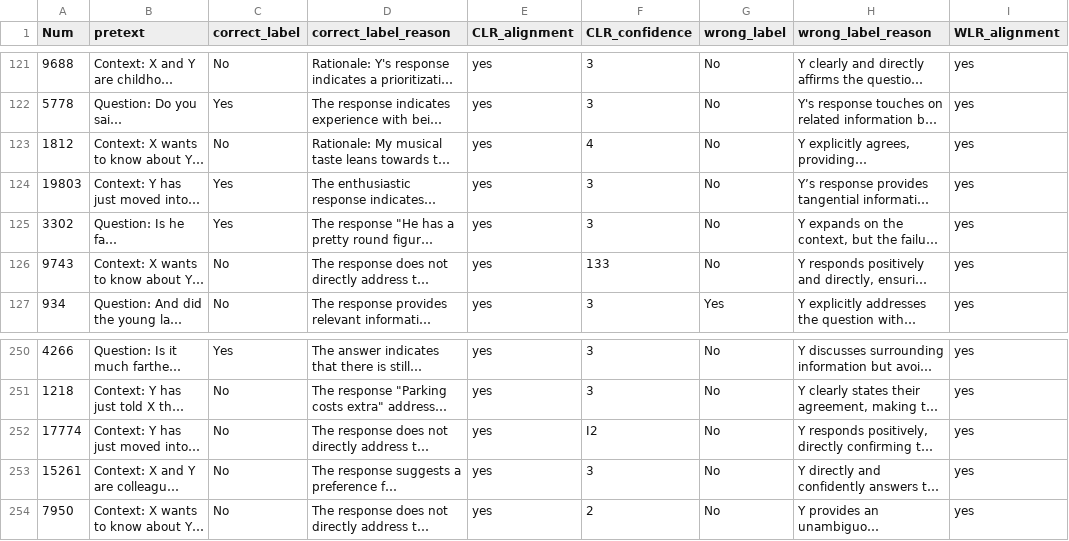
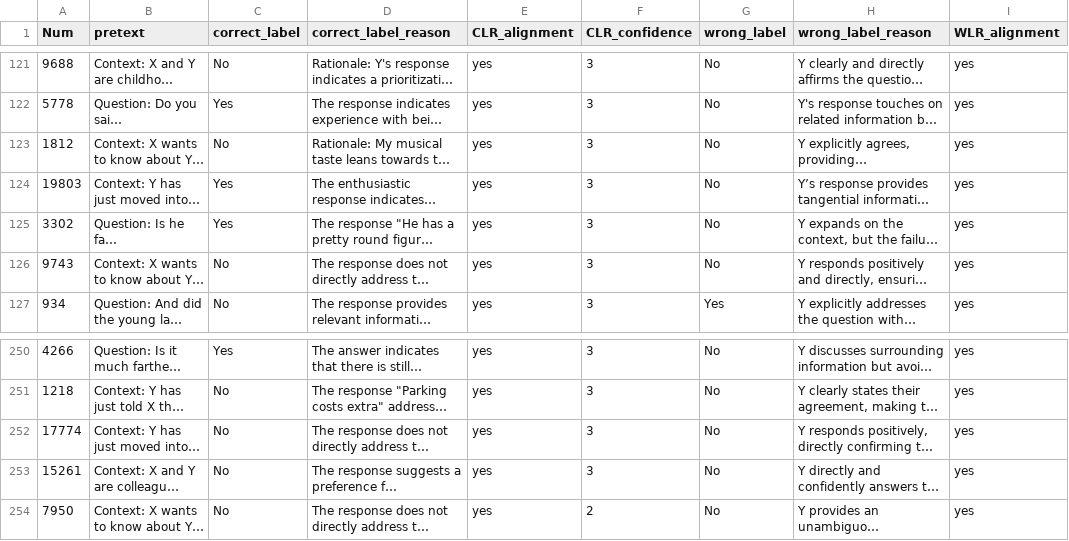
Before and after one commit to gunnusravani/Finetuning_Rnd_1, a CSV file: Annotated_data/QA_annotation_data_sravani.csv, drawn as a sheet; only a part is shown, gaps mark what is left out; long unchanged cells end in …; the diff names each change by its address in the sheet, - before the commit and + after, or states it on an @@ line.

```diff
--- a/Annotated_data/QA_annotation_data_sravani.csv
+++ b/Annotated_data/QA_annotation_data_sravani.csv
-F123 (CLR_confidence): 4
+F123 (CLR_confidence): 3
-F126 (CLR_confidence): 133
+F126 (CLR_confidence): 3
-F252 (CLR_confidence): I2
+F252 (CLR_confidence): 3
```
Also changed, not shown: Annotated_data/QA_annotation_data_Madhavi.csv.
